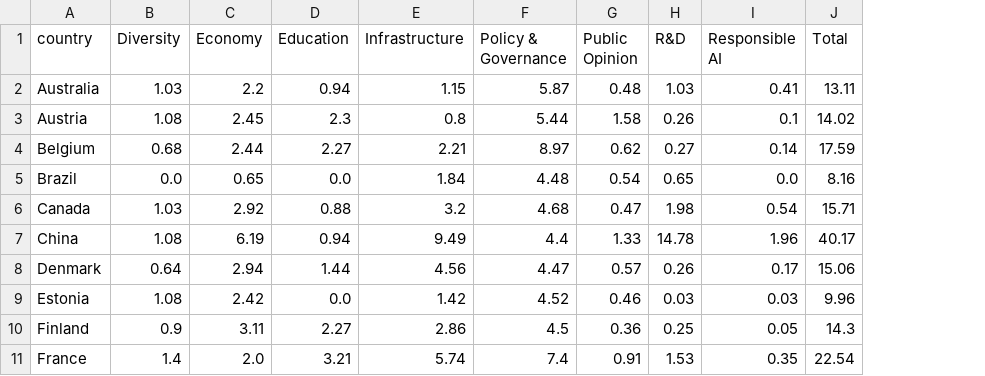
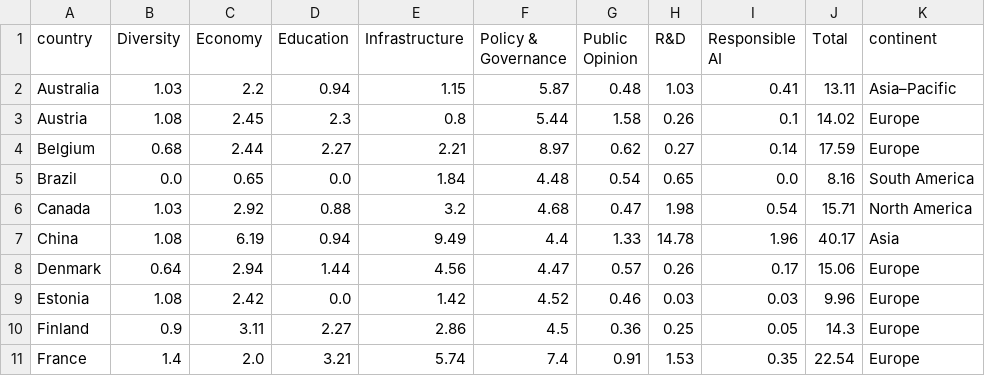
Before and after one commit to tca-research/tech_pulse, a CSV file: Data/output/dashboard/global_ai_rankings.csv, drawn as a sheet; only a part is shown; the diff names each change by its address in the sheet, - before the commit and + after, or states it on an @@ line.

Commit message:
add continent to AI ranking

```diff
--- a/Data/output/dashboard/global_ai_rankings.csv
+++ b/Data/output/dashboard/global_ai_rankings.csv
+column K (continent), rows 2-11: Asia–Pacific | Europe | Europe | South America | North America | Asia | Europe | Europe | Europe | Europe
```
Also changed, not shown: 1 other file.
